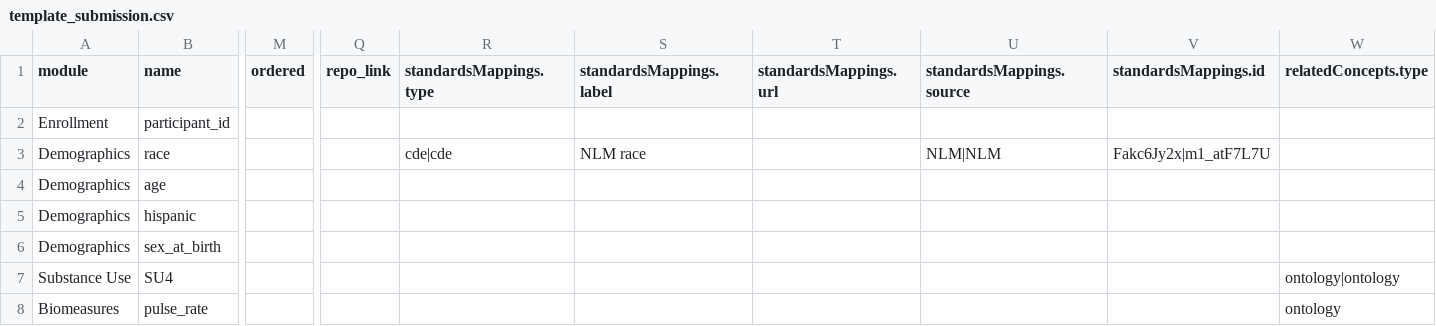
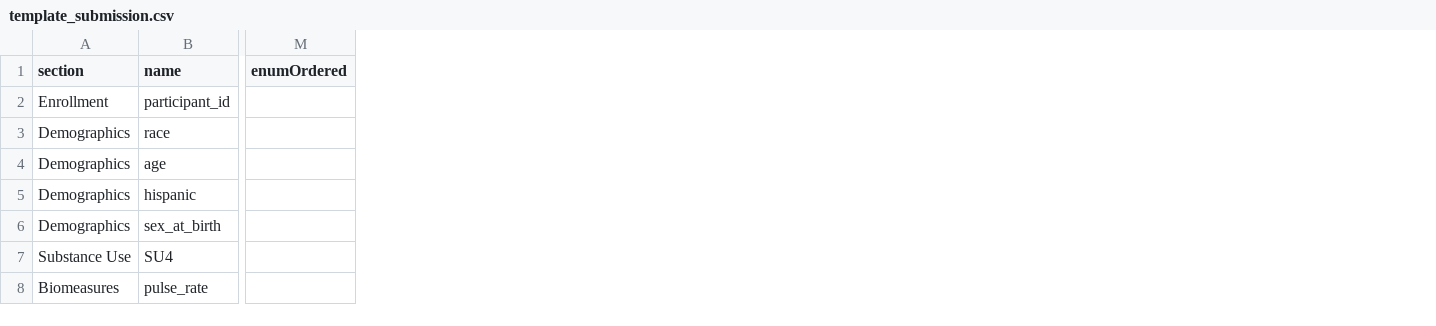
Before and after one commit to HEAL/healdata-utils, a CSV file: data/input/template_submission.csv, drawn as a sheet; only a part is shown, gaps mark what is left out; removed rows and columns are numbered as before the commit, all else as after; the diff covers the shown part only; the diff names each change by its address in the sheet, - before the commit and + after, or states it on an @@ line.

Commit message:
Update filled out templates

```diff
--- a/data/input/template_submission.csv
+++ b/data/input/template_submission.csv
-column M (ordered), empty
+column M (enumOrdered), empty
-column Q (repo_link), empty
-column R (standardsMappings.type), row 3: cde|cde
-column S (standardsMappings.label), row 3: NLM race
-column T (standardsMappings.url), empty
-column U (standardsMappings.source), row 3: NLM|NLM
-column V (standardsMappings.id), row 3: Fakc6Jy2x|m1_atF7L7U
-column W (relatedConcepts.type), rows 7-8: ontology|ontology | ontology
-A1: module
+A1: section
```
Also changed, not shown: 15 removed columns and 1 edited cell elsewhere in this file, 1 other file.
